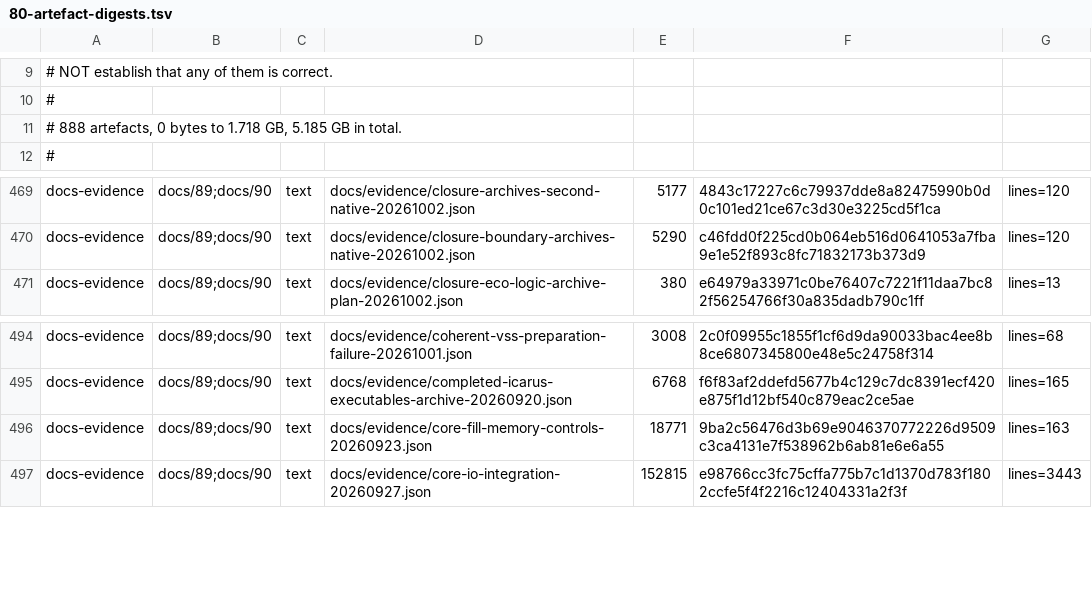
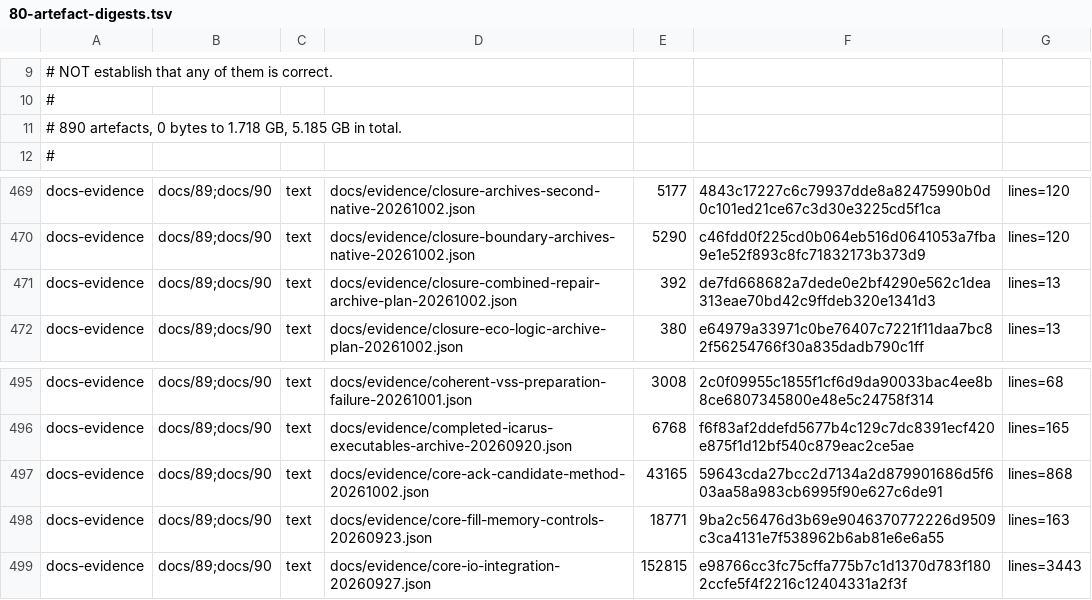
Before and after one commit to Melihakbulut221/nssoc, a TSV file: docs/80-artefact-digests.tsv, drawn as a sheet; only a part is shown, gaps mark what is left out.

Commit message:
Isolate registered core acknowledgement candidate and preserve completed timing repair

```diff
--- a/docs/80-artefact-digests.tsv
+++ b/docs/80-artefact-digests.tsv
@@ -10,3 +10,3 @@
 #
-# 888 artefacts, 0 bytes to 1.718 GB, 5.185 GB in total.
+# 890 artefacts, 0 bytes to 1.718 GB, 5.185 GB in total.
 #
@@ -470,2 +470,3 @@ docs-evidence	docs/89;docs/90	text	docs/evidence/closure-archives-second-native-
 docs-evidence	docs/89;docs/90	text	docs/evidence/closure-boundary-archives-native-20261002.json	5290	c46fdd0f225cd0b064eb516d0641053a7fba9e1e52f893c8fc71832173b373d9	lines=120
+docs-evidence	docs/89;docs/90	text	docs/evidence/closure-combined-repair-archive-plan-20261002.json	392	de7fd668682a7dede0e2bf4290e562c1dea313eae70bd42c9ffdeb320e1341d3	lines=13
 docs-evidence	docs/89;docs/90	text	docs/evidence/closure-eco-logic-archive-plan-20261002.json	380	e64979a33971c0be76407c7221f11daa7bc82f56254766f30a835dadb790c1ff	lines=13
@@ -495,2 +496,3 @@ docs-evidence	docs/89;docs/90	text	docs/evidence/coherent-vss-preparation-failur
 docs-evidence	docs/89;docs/90	text	docs/evidence/completed-icarus-executables-archive-20260920.json	6768	f6f83af2ddefd5677b4c129c7dc8391ecf420e875f1d12bf540c879eac2ce5ae	lines=165
+docs-evidence	docs/89;docs/90	text	docs/evidence/core-ack-candidate-method-20261002.json	43165	59643cda27bcc2d7134a2d879901686d5f603aa58a983cb6995f90e627c6de91	lines=868
 docs-evidence	docs/89;docs/90	text	docs/evidence/core-fill-memory-controls-20260923.json	18771	9ba2c56476d3b69e9046370772226d9509c3ca4131e7f538962b6ab81e6e6a55	lines=163
```
Also changed, not shown: 7 other files.
